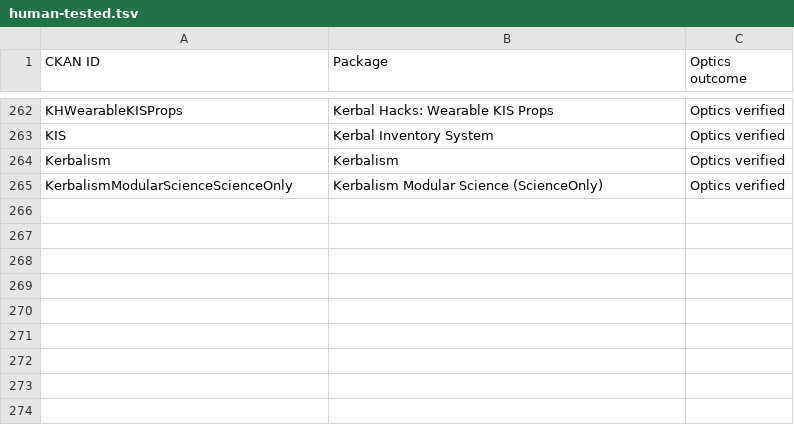
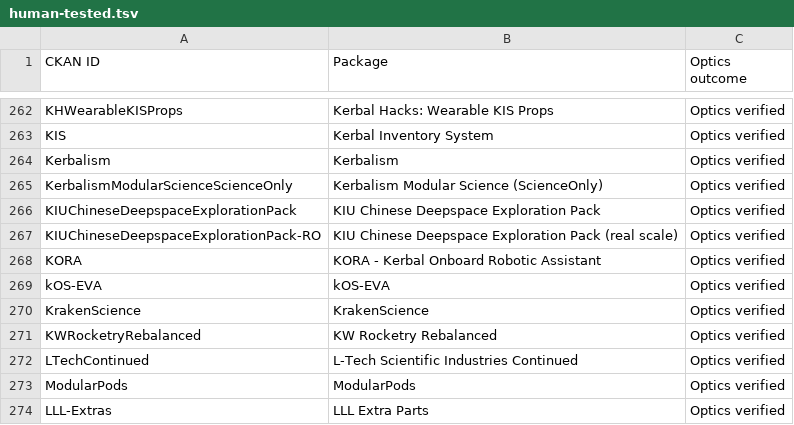
Before and after one commit to rockmeowstar/KSP_ShineFix, a TSV file: docs/support/human-tested.tsv, drawn as a sheet; only a part is shown, gaps mark what is left out; the diff names each change by its address in the sheet, - before the commit and + after, or states it on an @@ line.

```diff
--- a/docs/support/human-tested.tsv
+++ b/docs/support/human-tested.tsv
+row 266: KIUChineseDeepspaceExplorationPack | KIU Chinese Deepspace Exploration Pack | Optics verified
+row 267: KIUChineseDeepspaceExplorationPack-RO | KIU Chinese Deepspace Exploration Pack (real scale) | Optics verified
+row 268: KORA | KORA - Kerbal Onboard Robotic Assistant | Optics verified
+row 269: kOS-EVA | kOS-EVA | Optics verified
+row 270: KrakenScience | KrakenScience | Optics verified
+row 271: KWRocketryRebalanced | KW Rocketry Rebalanced | Optics verified
+row 272: LTechContinued | L-Tech Scientific Industries Continued | Optics verified
+row 273: ModularPods | ModularPods | Optics verified
+row 274: LLL-Extras | LLL Extra Parts | Optics verified
```
Also changed, not shown: 3 other files.
